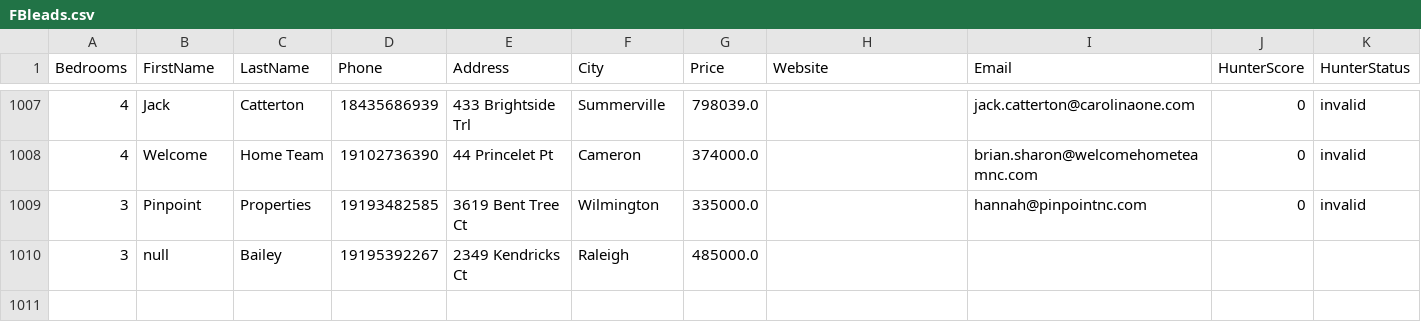
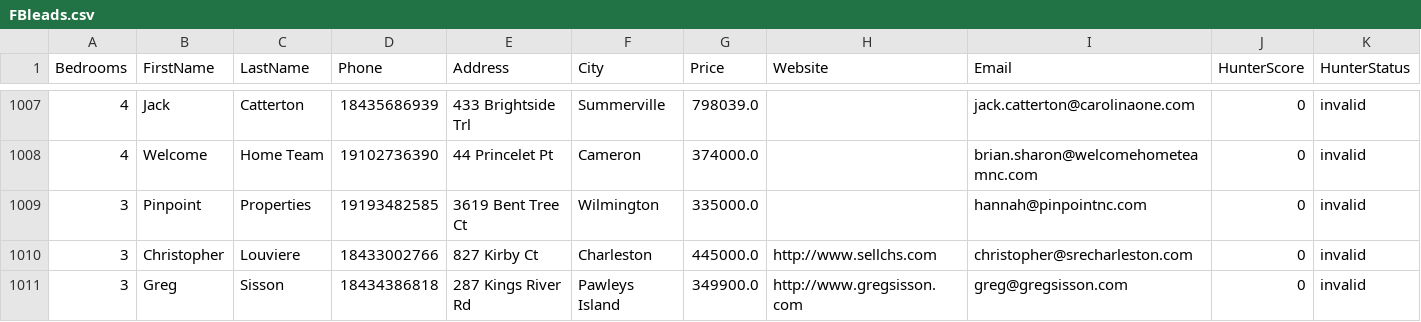
Before and after one commit to alimoh8764-glitch/Apify-Email-1, a CSV file: data_actor2/FBleads.csv, drawn as a sheet; only a part is shown, gaps mark what is left out; removed rows and columns are numbered as before the commit, all else as after; rows hold the shown columns only; the diff names each change by its address in the sheet, - before the commit and + after, or states it on an @@ line.

Commit message:
Update FBleads.csv

```diff
--- a/data_actor2/FBleads.csv
+++ b/data_actor2/FBleads.csv
-row 1010: 3 | null | Bailey | 19195392267 | 2349 Kendricks Ct | Raleigh | 485000.0
+row 1010: 3 | Christopher | Louviere | 18433002766 | 827 Kirby Ct | Charleston | 445000.0 | http://www.sellchs.com | christopher@srecharleston.com | 0 | invalid
+row 1011: 3 | Greg | Sisson | 18434386818 | 287 Kings River Rd | Pawleys Island | 349900.0 | http://www.gregsisson.com | greg@gregsisson.com | 0 | invalid
```
